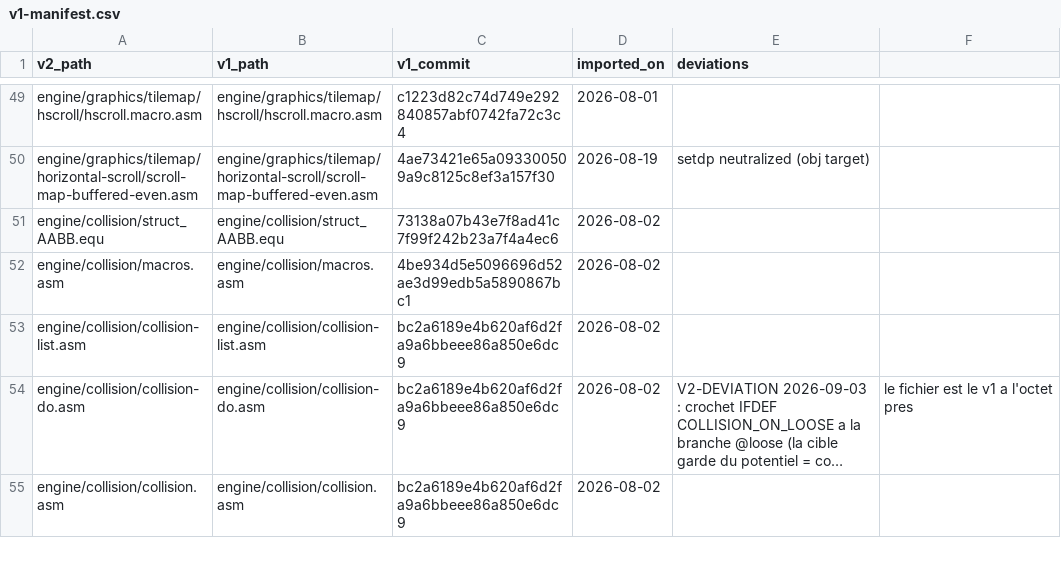
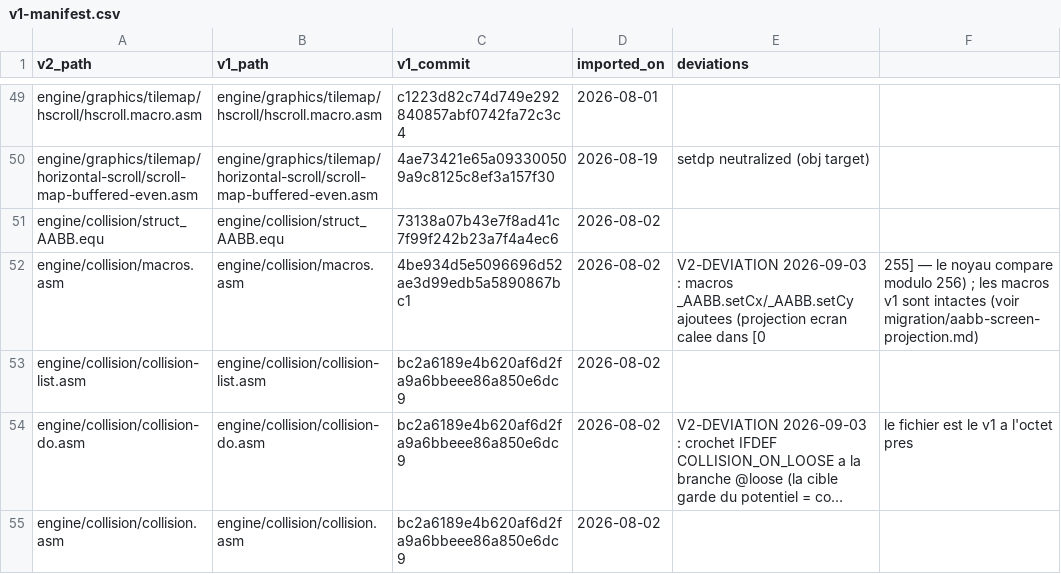
Before and after one commit to wide-dot/6809-game-builder, a CSV file: engine/v1-manifest.csv, drawn as a sheet; only a part is shown, gaps mark what is left out; long unchanged cells end in ….

```diff
--- a/engine/v1-manifest.csv
+++ b/engine/v1-manifest.csv
@@ -51,3 +51,3 @@ engine/graphics/tilemap/horizontal-scroll/scroll-map-buffered-even.asm,engine/gr
 engine/collision/struct_AABB.equ,engine/collision/struct_AABB.equ,73138a07b43e7f8ad41c7f99f242b23a7f4a4ec6,2026-08-02,
-engine/collision/macros.asm,engine/collision/macros.asm,4be934d5e5096696d52ae3d99edb5a5890867bc1,2026-08-02,
+engine/collision/macros.asm,engine/collision/macros.asm,4be934d5e5096696d52ae3d99edb5a5890867bc1,2026-08-02,V2-DEVIATION 2026-09-03 : macros _AABB.setCx/_AABB.setCy ajoutees (projection ecran calee dans [0,255] — le noyau compare modulo 256) ; les macros v1 sont intactes (voir migration/aabb-screen-projection.md)
 engine/collision/collision-list.asm,engine/collision/collision-list.asm,bc2a6189e4b620af6d2fa9a6bbeee86a850e6dc9,2026-08-02,
```
Also changed, not shown: 8 other files.
